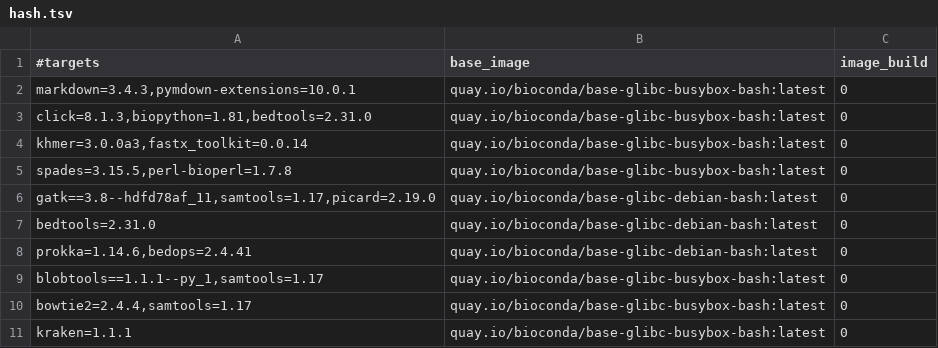
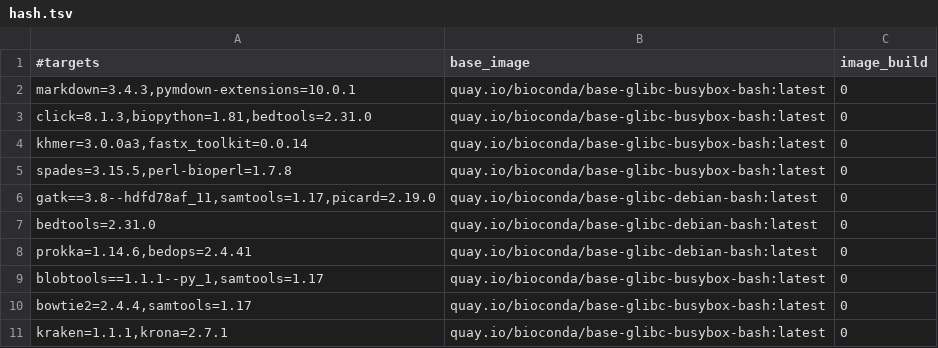
Before and after one commit to gongyh/scgs-mpc, a TSV file: combinations/hash.tsv, drawn as a sheet.

Commit message:
update KRAKEN

```diff
--- a/combinations/hash.tsv
+++ b/combinations/hash.tsv
@@ -10,2 +10,2 @@ blobtools==1.1.1--py_1,samtools=1.17	quay.io/bioconda/base-glibc-busybox-bash:la
 bowtie2=2.4.4,samtools=1.17	quay.io/bioconda/base-glibc-busybox-bash:latest	0
-kraken=1.1.1	quay.io/bioconda/base-glibc-busybox-bash:latest	0
+kraken=1.1.1,krona=2.7.1	quay.io/bioconda/base-glibc-busybox-bash:latest	0
```
